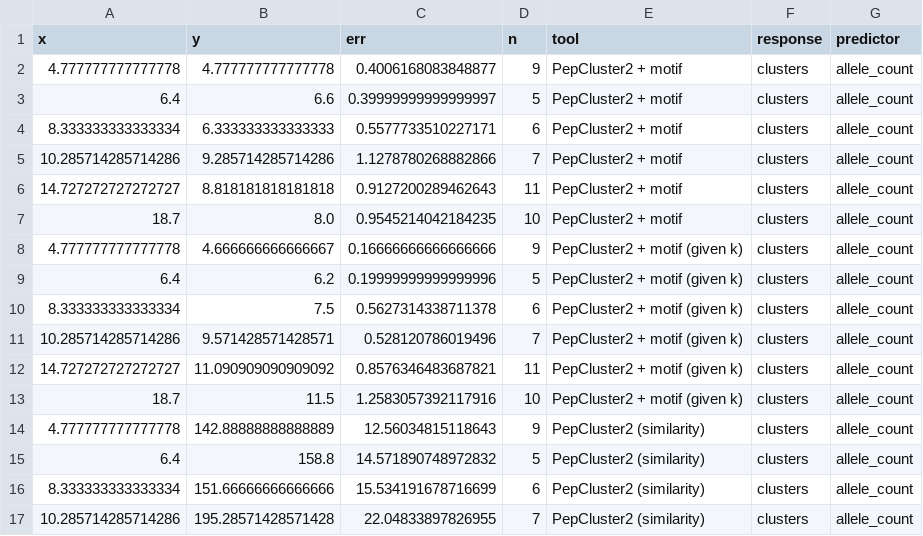
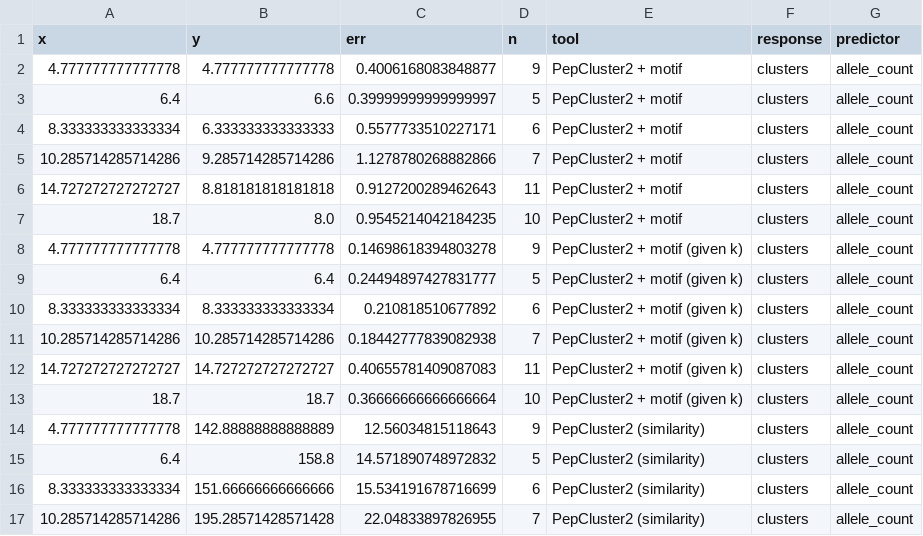
Before and after one commit to AmirAsgary/pepcluster2, a CSV file: validation/2026-08-06_0.6.0_motif_merge/figures/fig2b_clusters_vs_allele_count.csv, drawn as a sheet; only a part is shown.

```diff
--- a/validation/2026-08-06_0.6.0_motif_merge/figures/fig2b_clusters_vs_allele_count.csv
+++ b/validation/2026-08-06_0.6.0_motif_merge/figures/fig2b_clusters_vs_allele_count.csv
@@ -7,8 +7,8 @@ x,y,err,n,tool,response,predictor
 18.7,8.0,0.9545214042184235,10,PepCluster2 + motif,clusters,allele_count
-4.777777777777778,4.666666666666667,0.16666666666666666,9,PepCluster2 + motif (given k),clusters,allele_count
-6.4,6.2,0.19999999999999996,5,PepCluster2 + motif (given k),clusters,allele_count
-8.333333333333334,7.5,0.5627314338711378,6,PepCluster2 + motif (given k),clusters,allele_count
-10.285714285714286,9.571428571428571,0.528120786019496,7,PepCluster2 + motif (given k),clusters,allele_count
-14.727272727272727,11.090909090909092,0.8576346483687821,11,PepCluster2 + motif (given k),clusters,allele_count
-18.7,11.5,1.2583057392117916,10,PepCluster2 + motif (given k),clusters,allele_count
+4.777777777777778,4.777777777777778,0.14698618394803278,9,PepCluster2 + motif (given k),clusters,allele_count
+6.4,6.4,0.24494897427831777,5,PepCluster2 + motif (given k),clusters,allele_count
+8.333333333333334,8.333333333333334,0.210818510677892,6,PepCluster2 + motif (given k),clusters,allele_count
+10.285714285714286,10.285714285714286,0.18442777839082938,7,PepCluster2 + motif (given k),clusters,allele_count
+14.727272727272727,14.727272727272727,0.40655781409087083,11,PepCluster2 + motif (given k),clusters,allele_count
+18.7,18.7,0.36666666666666664,10,PepCluster2 + motif (given k),clusters,allele_count
 4.777777777777778,142.88888888888889,12.56034815118643,9,PepCluster2 (similarity),clusters,allele_count
```
Also changed, not shown: validation/2026-08-06_0.6.0_motif_merge/figures/benchmark_by_allele_band.csv, validation/2026-08-06_0.6.0_motif_merge/figures/correlations_spearman.csv, 36 other files.
